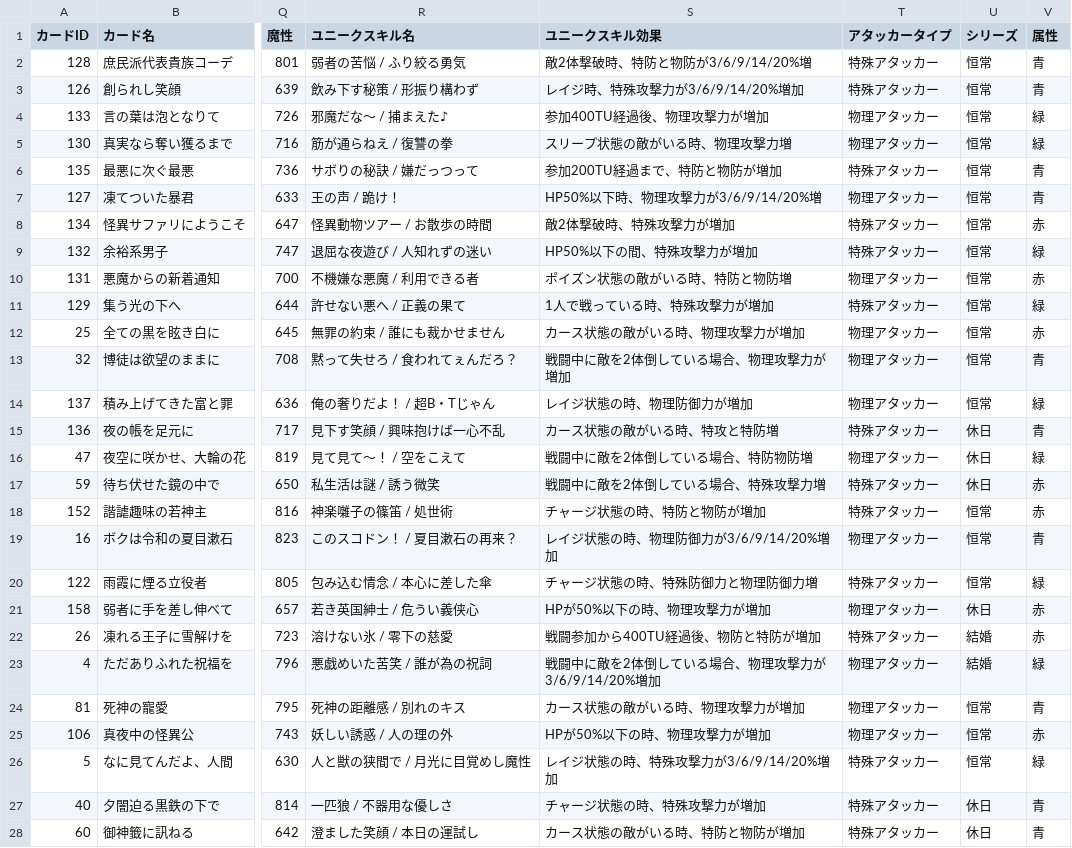
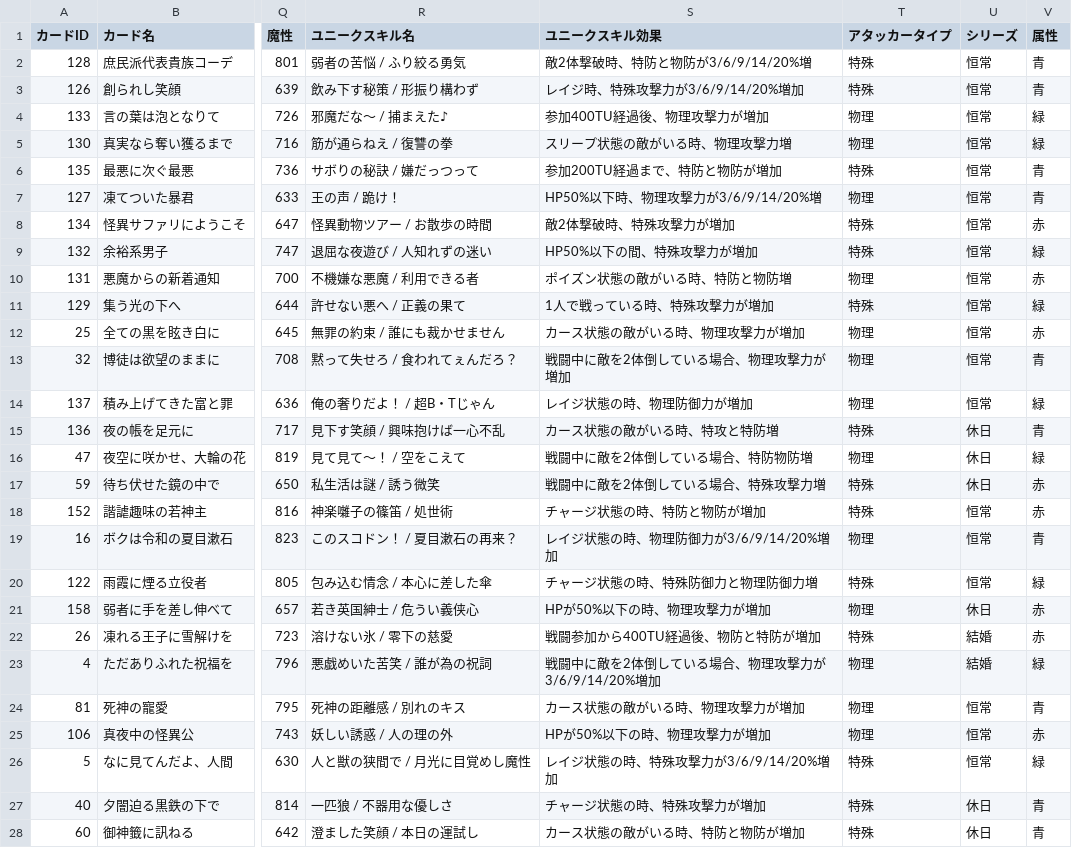
Before and after one commit to nek0-tkdb/tools, a CSV file: card_data.csv, drawn as a sheet; only a part is shown, gaps mark what is left out; the diff covers the shown part only; the diff names each change by its address in the sheet, - before the commit and + after, or states it on an @@ line.

Commit message:
Update card_data.csv

```diff
--- a/card_data.csv
+++ b/card_data.csv
-T2:T3 (アタッカータイプ): 特殊アタッカー
+T2:T3 (アタッカータイプ): 特殊
-T4:T5 (アタッカータイプ): 物理アタッカー
+T4:T5 (アタッカータイプ): 物理
-T6 (アタッカータイプ): 特殊アタッカー
+T6 (アタッカータイプ): 特殊
-T7 (アタッカータイプ): 物理アタッカー
+T7 (アタッカータイプ): 物理
-T8:T9 (アタッカータイプ): 特殊アタッカー
+T8:T9 (アタッカータイプ): 特殊
-T10 (アタッカータイプ): 物理アタッカー
+T10 (アタッカータイプ): 物理
-T11 (アタッカータイプ): 特殊アタッカー
+T11 (アタッカータイプ): 特殊
-T12:T14 (アタッカータイプ): 物理アタッカー
+T12:T14 (アタッカータイプ): 物理
-T15 (アタッカータイプ): 特殊アタッカー
+T15 (アタッカータイプ): 特殊
-T16 (アタッカータイプ): 物理アタッカー
+T16 (アタッカータイプ): 物理
-T17:T18 (アタッカータイプ): 特殊アタッカー
+T17:T18 (アタッカータイプ): 特殊
-T19 (アタッカータイプ): 物理アタッカー
+T19 (アタッカータイプ): 物理
-T20 (アタッカータイプ): 特殊アタッカー
+T20 (アタッカータイプ): 特殊
-T21 (アタッカータイプ): 物理アタッカー
+T21 (アタッカータイプ): 物理
-T22 (アタッカータイプ): 特殊アタッカー
+T22 (アタッカータイプ): 特殊
-T23:T25 (アタッカータイプ): 物理アタッカー
+T23:T25 (アタッカータイプ): 物理
-T26:T28 (アタッカータイプ): 特殊アタッカー
+T26:T28 (アタッカータイプ): 特殊
```
Also changed, not shown: 131 edited cells elsewhere in this file.
